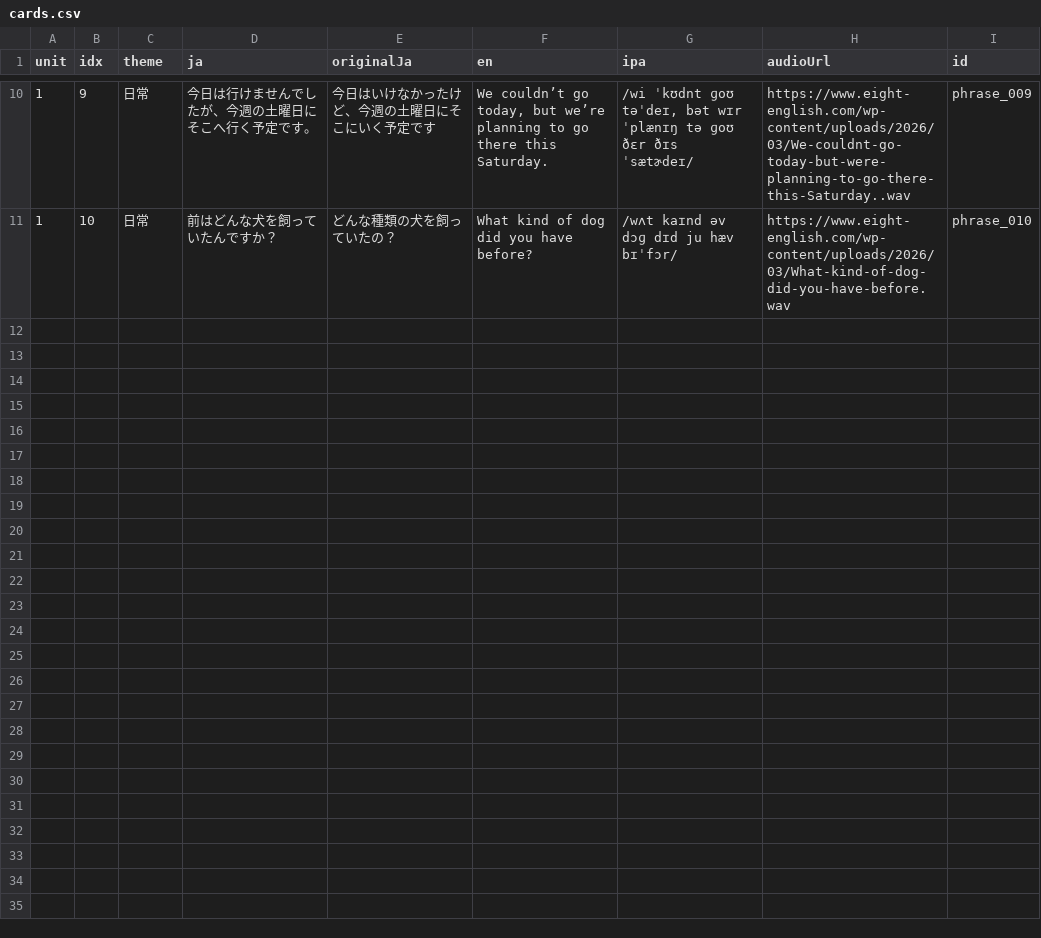
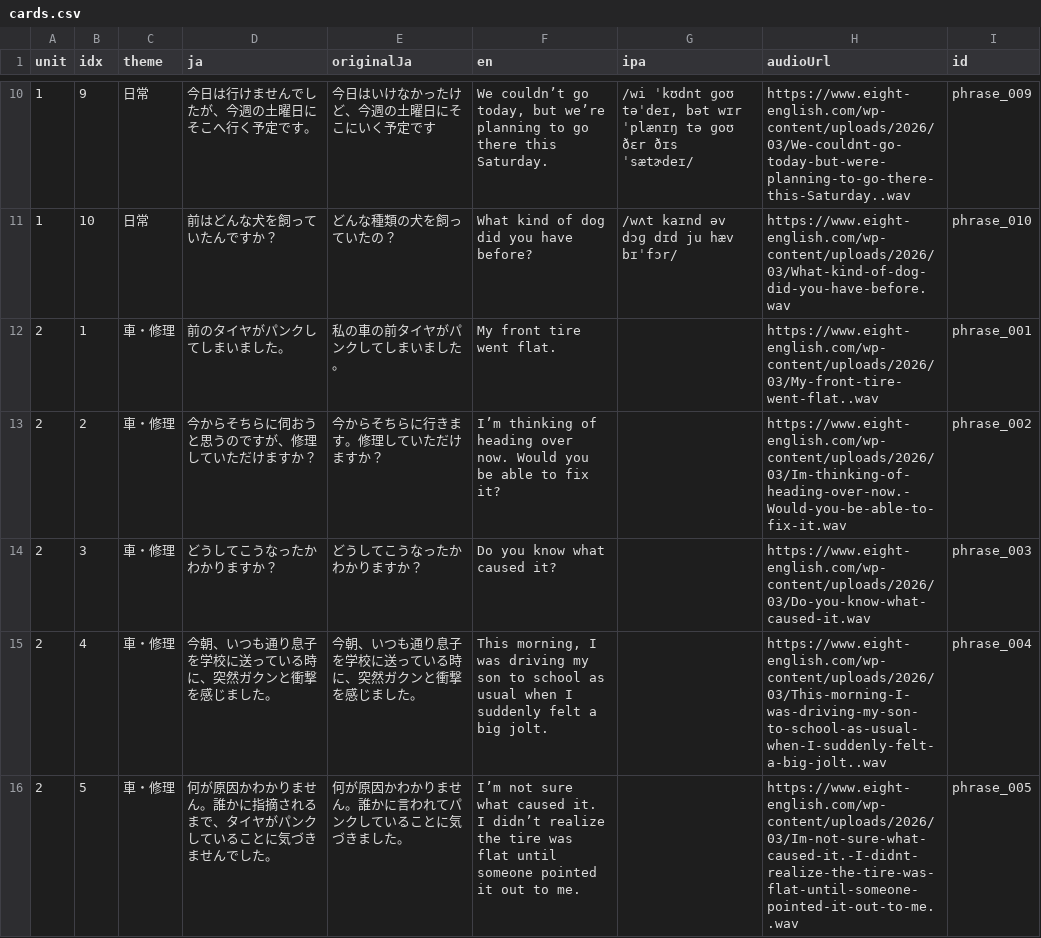
Before and after one commit to ei-mari/yoshiki-kuyashii, a CSV file: cards.csv, drawn as a sheet; only a part is shown, gaps mark what is left out; the diff covers the shown part only; the diff names each change by its address in the sheet, - before the commit and + after, or states it on an @@ line.

Commit message:
Update cards.csv

```diff
--- a/cards.csv
+++ b/cards.csv
+row 12: 2 | 1 | 車・修理 | 前のタイヤがパンクしてしまいました。 | 私の車の前タイヤがパンクしてしまいました。 | My front tire went flat. |  | https://www.eight-english.com/wp-content/uploads/2026/03/My-front-tire-went-flat..wav | phrase_001
+row 13: 2 | 2 | 車・修理 | 今からそちらに伺おうと思うのですが、修理していただけますか？ | 今からそちらに行きます。修理していただけますか？ | I’m thinking of heading over now. Would you be able to fix it? |  | https://www.eight-english.com/wp-content/uploads/2026/03/Im-thinking-of-heading-over-now.-Would-you-be-able-to-fix-it.wav | phrase_002
+row 14: 2 | 3 | 車・修理 | どうしてこうなったかわかりますか？ | どうしてこうなったかわかりますか？ | Do you know what caused it? |  | https://www.eight-english.com/wp-content/uploads/2026/03/Do-you-know-what-caused-it.wav | phrase_003
+row 15: 2 | 4 | 車・修理 | 今朝、いつも通り息子を学校に送っている時に、突然ガクンと衝撃を感じました。 | 今朝、いつも通り息子を学校に送っている時に、突然ガクンと衝撃を感じました。 | This morning, I was driving my son to school as usual when I suddenly felt a big jolt. |  | https://www.eight-english.com/wp-content/uploads/2026/03/This-morning-I-was-driving-my-son-to-school-as-usual-when-I-suddenly-felt-a-big-jolt..wav | phrase_004
+row 16: 2 | 5 | 車・修理 | 何が原因かわかりません。誰かに指摘されるまで、タイヤがパンクしていることに気づきませんでした。 | 何が原因かわかりません。誰かに言われてパンクしていることに気づきました。 | I’m not sure what caused it. I didn’t realize the tire was flat until someone pointed it out to me. |  | https://www.eight-english.com/wp-content/uploads/2026/03/Im-not-sure-what-caused-it.-I-didnt-realize-the-tire-was-flat-until-someone-pointed-it-out-to-me..wav | phrase_005
```
Also changed, not shown: 5 added rows elsewhere in this file.
